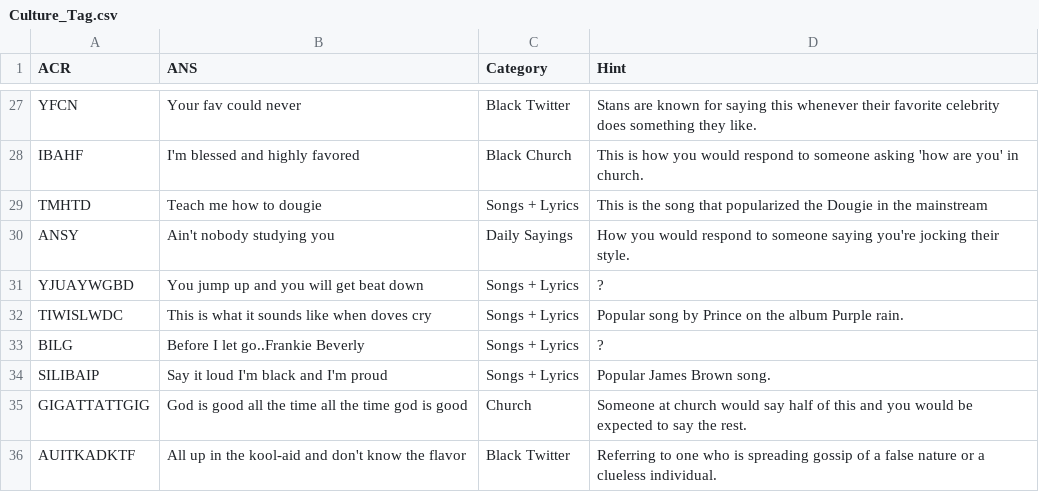
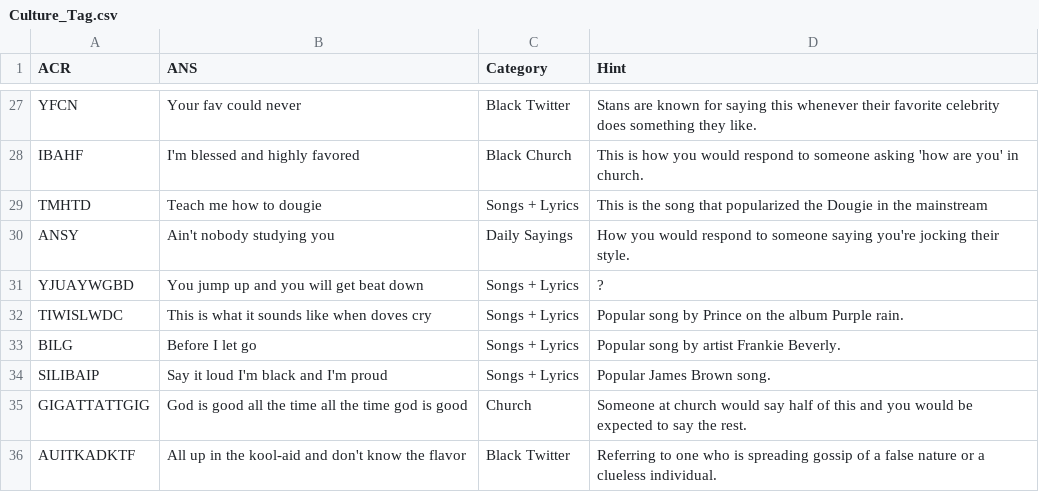
Before and after one commit to chinempc/CultureTags-Game, a CSV file: Culture_Tag.csv, drawn as a sheet; only a part is shown, gaps mark what is left out; the diff names each change by its address in the sheet, - before the commit and + after, or states it on an @@ line.

Commit message:
Update Culture_Tag.csv

```diff
--- a/Culture_Tag.csv
+++ b/Culture_Tag.csv
-B33 (ANS): Before I let go..Frankie Beverly
+B33 (ANS): Before I let go
-D33 (Hint): ?
+D33 (Hint): Popular song by artist Frankie Beverly.
```
